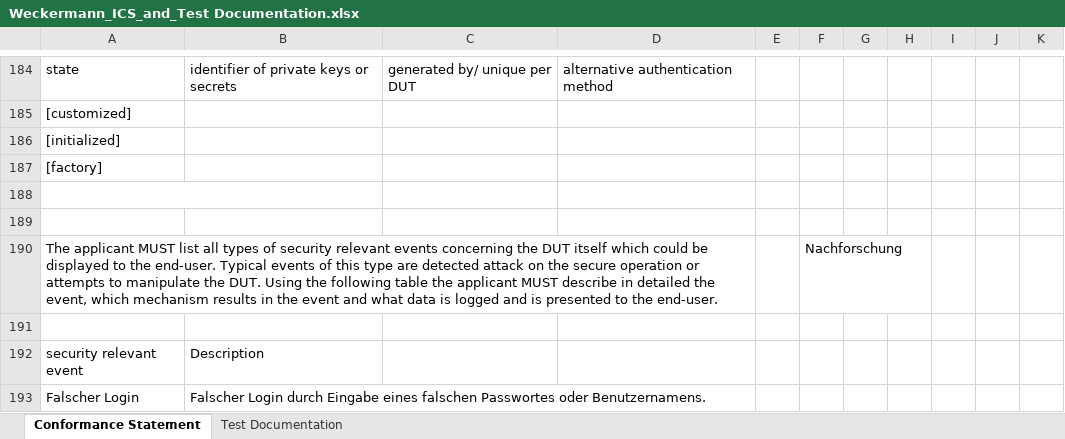
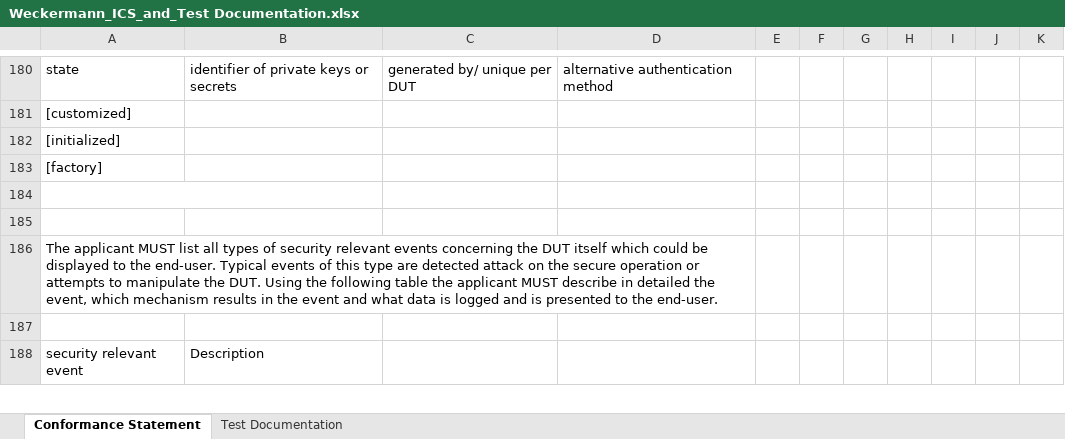
Before and after one commit to arantarion/Abschlussarbeit_H-BRS, an Excel workbook: Bachelorarbeit/Weckermann_ICS_and_Test Documentation.xlsx, sheet Conformance Statement, drawn as a sheet; only a part is shown, gaps mark what is left out; values as stored, in another font and other column widths than the file's, no cell formats; removed rows and columns are numbered as before the commit, all else as after; the diff covers the shown part only; the diff names each change by its address in the sheet, - before the commit and + after, or states it on an @@ line.

```diff
--- a/Bachelorarbeit/Weckermann_ICS_and_Test Documentation.xlsx (sheet Conformance Statement)
+++ b/Bachelorarbeit/Weckermann_ICS_and_Test Documentation.xlsx (sheet Conformance Statement)
-F186: Nachforschung
+F186: (empty)
-row 193: Falscher Login | Falscher Login durch Eingabe eines falschen Passwortes oder Benutzernamens.
```
Also changed, not shown: 3 added rows, 7 removed rows, 75 edited cells and merged cells elsewhere in this sheet, sheet Test Documentation, cell formats, 3 other files.
